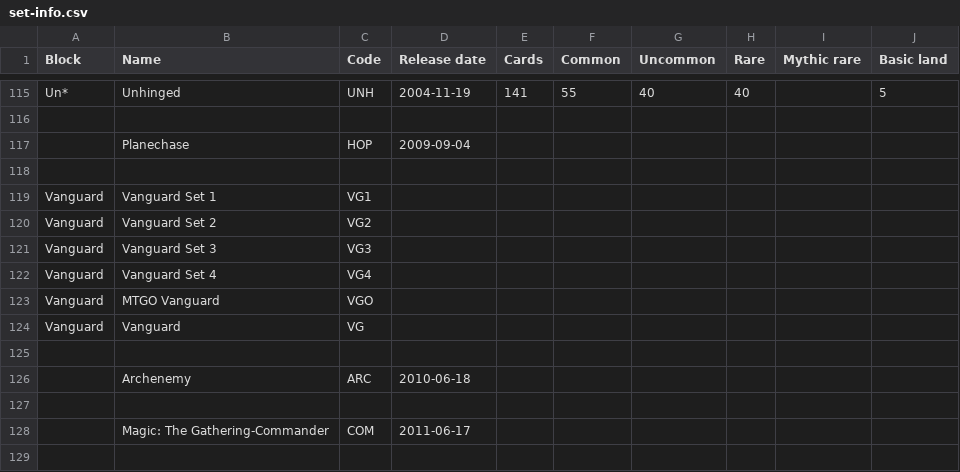
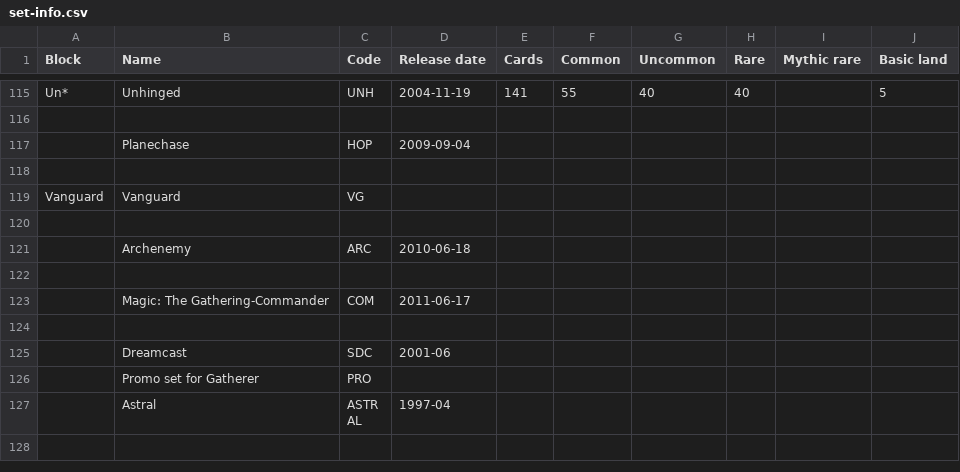
Before and after one commit to karmag/loa, a CSV file: data/indata/set-info.csv, drawn as a sheet; only a part is shown, gaps mark what is left out; the shorter side is filled out with more unchanged rows.

Commit message:
Removed obsolete vanguard sets.

```diff
--- a/data/indata/set-info.csv
+++ b/data/indata/set-info.csv
@@ -118,7 +118,2 @@ Un*,Unhinged,UNH,2004-11-19,141,55,40,40,,5
 ,,,,,,,,,
-Vanguard,Vanguard Set 1,VG1,,,,,,,
-Vanguard,Vanguard Set 2,VG2,,,,,,,
-Vanguard,Vanguard Set 3,VG3,,,,,,,
-Vanguard,Vanguard Set 4,VG4,,,,,,,
-Vanguard,MTGO Vanguard,VGO,,,,,,,
 Vanguard,Vanguard,VG,,,,,,,
```
